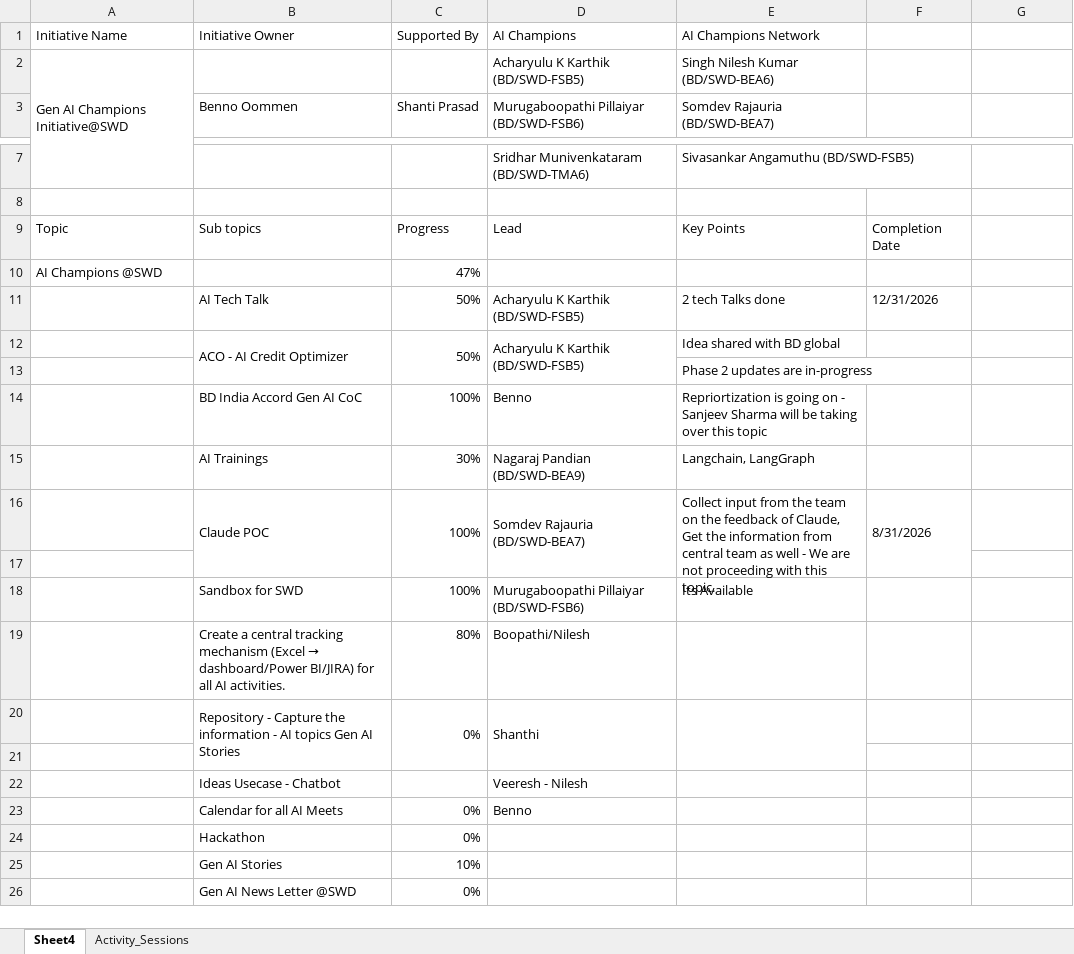
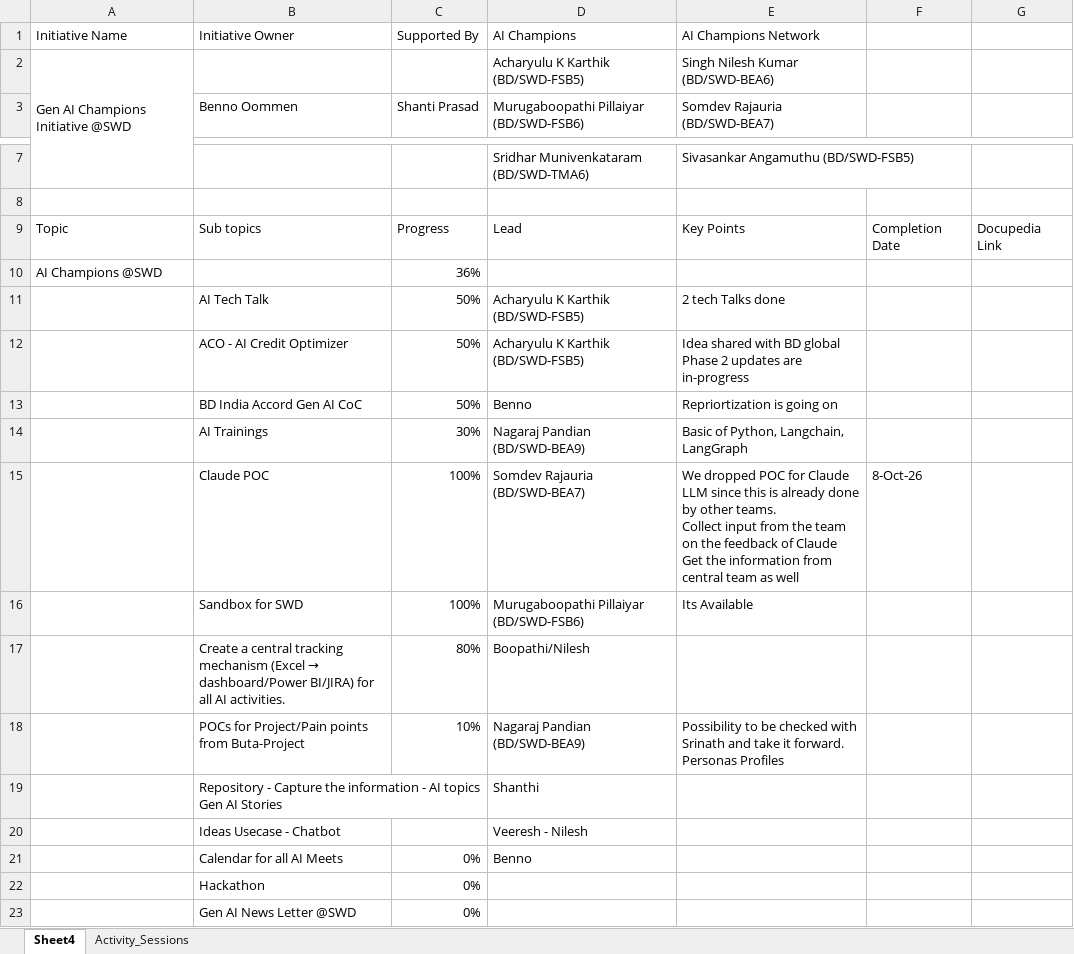
Before and after one commit to Murugaboopathi-Bosch/workspace_ai_champion_tracking_dashboard, an Excel workbook: AI Champions Initiative Report.xlsx, sheet Sheet4, drawn as a sheet; only a part is shown, gaps mark what is left out; values as stored, in another font and other column widths than the file's, no cell formats; removed rows and columns are numbered as before the commit, all else as after; ↵ is a line break in a cell; the diff names each change by its address in the sheet, - before the commit and + after, or states it on an @@ line.

Commit message:
chore: Update AI Champions Initiative Report.xlsx with new data

```diff
--- a/AI Champions Initiative Report.xlsx (sheet Sheet4)
+++ b/AI Champions Initiative Report.xlsx (sheet Sheet4)
-A2 (Initiative Name): Gen AI Champions Initiative@SWD
+A2 (Initiative Name): Gen AI Champions Initiative @SWD
-G9: (empty)
+G9: Docupedia Link
-C10 (Supported By): 47%
+C10 (Supported By): 36%
-F11: 12/31/2026
+F11: (empty)
-B12:B13 merged
-C12:C13 merged
-D12:D13 merged
-E12 (AI Champions Network): Idea shared with BD global
+E12 (AI Champions Network): Idea shared with BD global ↵ Phase 2 updates are in-progress
-row 13:  |  |  |  | Phase 2 updates are in-progress
-C13 (Supported By): 100%
+C13 (Supported By): 50%
-E13 (AI Champions Network): …going on - Sanjeev Sharma will be taking over this topic
+E13 (AI Champions Network): …going on
-E14 (AI Champions Network): Langchain, LangGraph
+E14 (AI Champions Network): Basic of Python, Langchain, LangGraph
-B16:B17 merged
-C16:C17 merged
-D16:D17 merged
-E15 (AI Champions Network): Collect input from the team on the feedback of Claude, Get the information from central team as well - We are not proceeding with this topic.
+E15 (AI Champions Network): We dropped POC for Claude LLM since this is already done by other teams. ↵ Collect input from the team on the feedback of Claude ↵ Get the information from central team as well
-E16:E17 merged
-F15: 8/31/2026
+F15: 8-Oct-26
-F16:F17 merged
-row 17: (empty)
+row 18:  | POCs for Project/Pain points from Buta-Project | 10% | Nagaraj Pandian (BD/SWD-BEA9) | Possibility to be checked with Srinath and take it forward. ↵ Personas Profiles
-B19 (Initiative Owner): …AI Stories
+B19 (Initiative Owner): …AI Stories
-B20:B21 merged
-C19 (Supported By): 0%
+C19 (Supported By): (empty)
-C20:C21 merged
-D20:D21 merged
-E20:E21 merged
-row 21: (empty)
-row 25:  | Gen AI Stories | 10%
```
Also changed, not shown: cell formats, data/AI Champions Initiative Report.xlsx.
